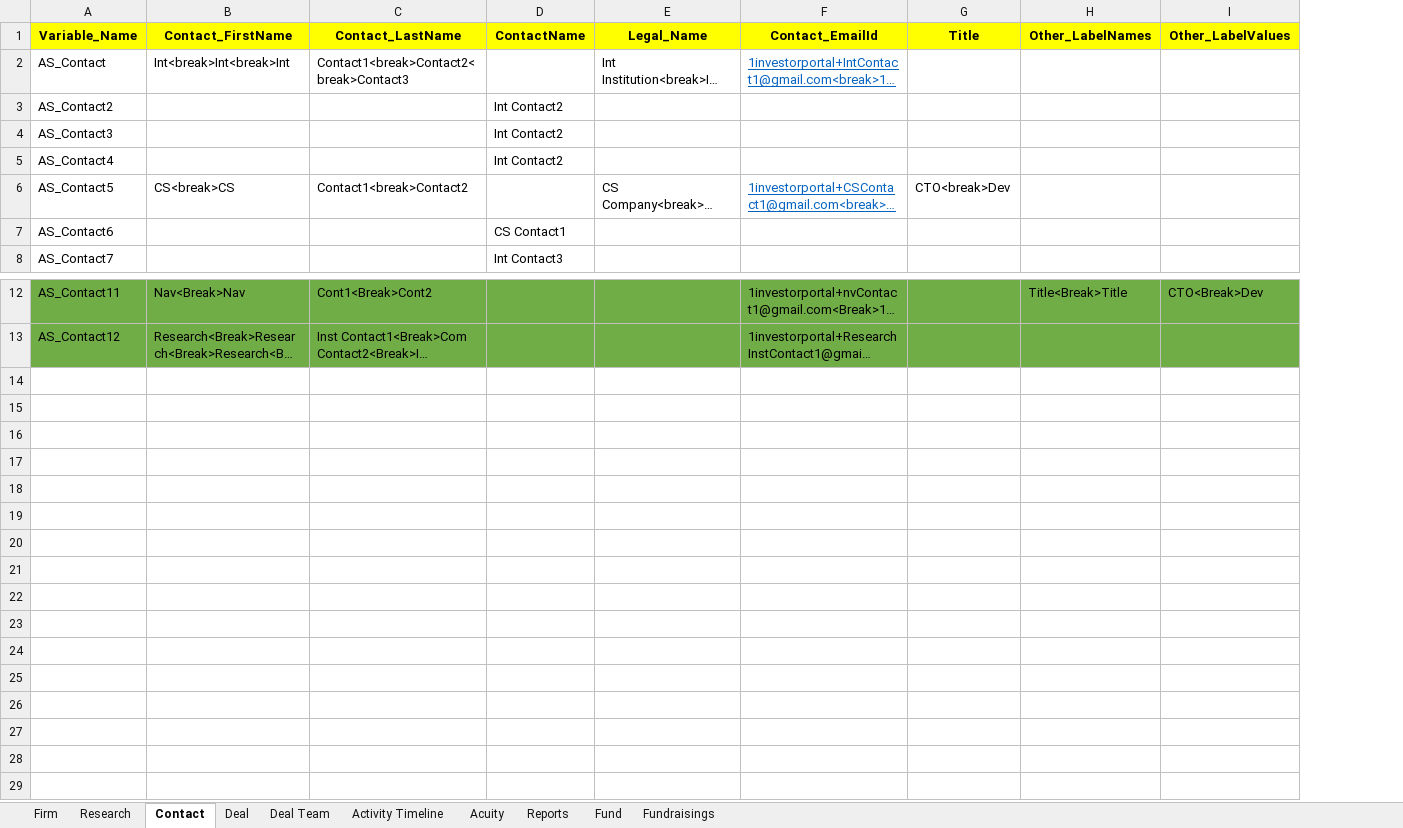
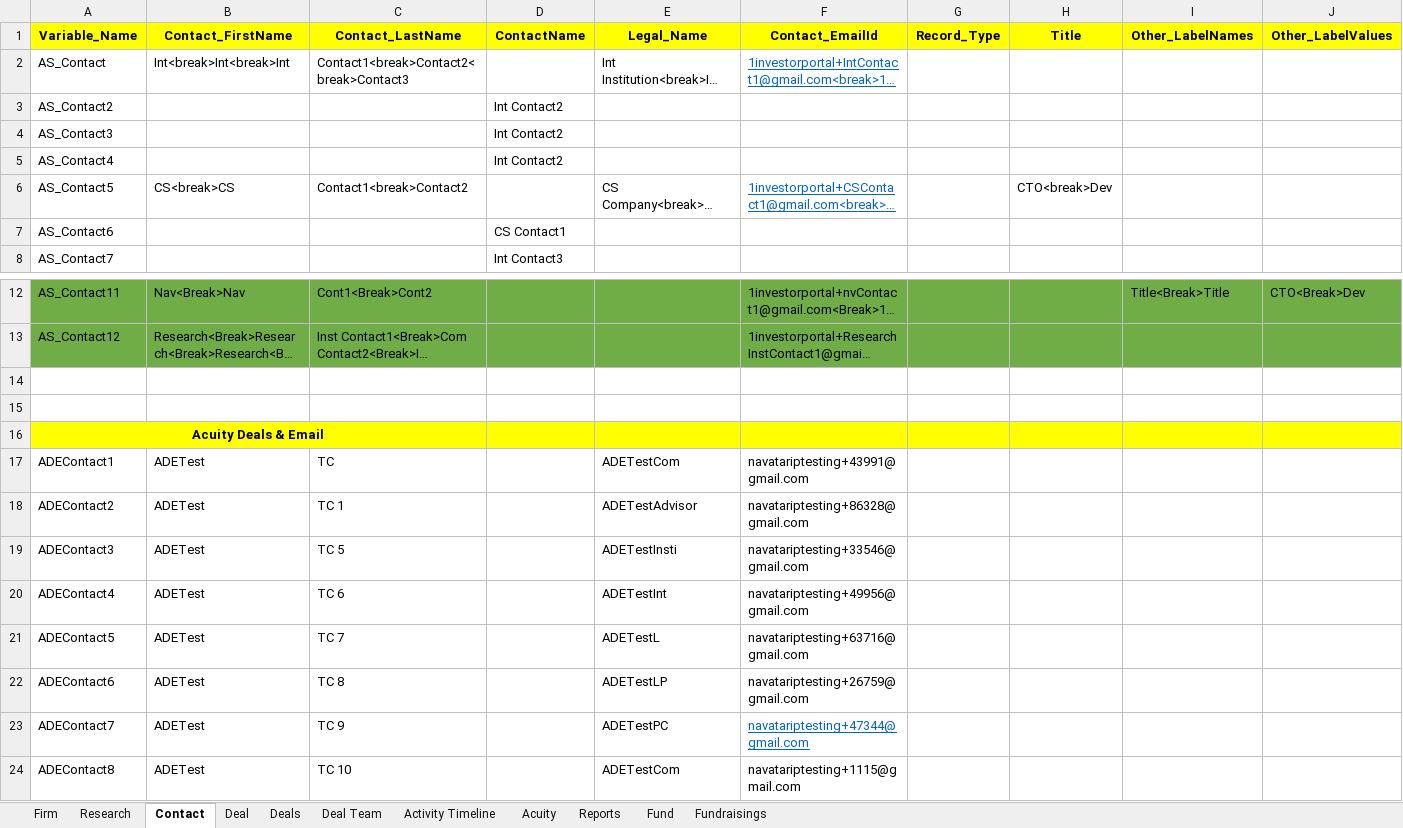
Before and after one commit to NitinNavatar/PE4.7, an Excel workbook: AcuityDataSheet.xlsx, sheet Contact, drawn as a sheet; only a part is shown, gaps mark what is left out; long unchanged cells end in …; values as stored, in another font and other column widths than the file's, no borders; the diff names each change by its address in the sheet, - before the commit and + after, or states it on an @@ line.

Commit message:
Acuity Deals & Emails and deal team
Signed-off-by: sahil <sbansal@navatargroup.com>

```diff
--- a/AcuityDataSheet.xlsx (sheet Contact)
+++ b/AcuityDataSheet.xlsx (sheet Contact)
+sheet tab: Deals
+column G (Record_Type), empty
+row 14: (empty)
+row 15: (empty)
+row 16: Acuity Deals & Email
+row 17: ADEContact1 | ADETest | TC |  | ADETestCom | navatariptesting+43991@gmail.com
+row 18: ADEContact2 | ADETest | TC 1 |  | ADETestAdvisor | navatariptesting+86328@gmail.com
+row 19: ADEContact3 | ADETest | TC 5 |  | ADETestInsti | navatariptesting+33546@gmail.com
+row 20: ADEContact4 | ADETest | TC 6 |  | ADETestInt | navatariptesting+49956@gmail.com
+row 21: ADEContact5 | ADETest | TC 7 |  | ADETestL | navatariptesting+63716@gmail.com
+row 22: ADEContact6 | ADETest | TC 8 |  | ADETestLP | navatariptesting+26759@gmail.com
+row 23: ADEContact7 | ADETest | TC 9 |  | ADETestPC | navatariptesting+47344@gmail.com
+row 24: ADEContact8 | ADETest | TC 10 |  | ADETestCom | navatariptesting+1115@gmail.com
```
Also changed, not shown: sheet Deal, sheet Firm, sheet Activity Timeline, 6 other files.
